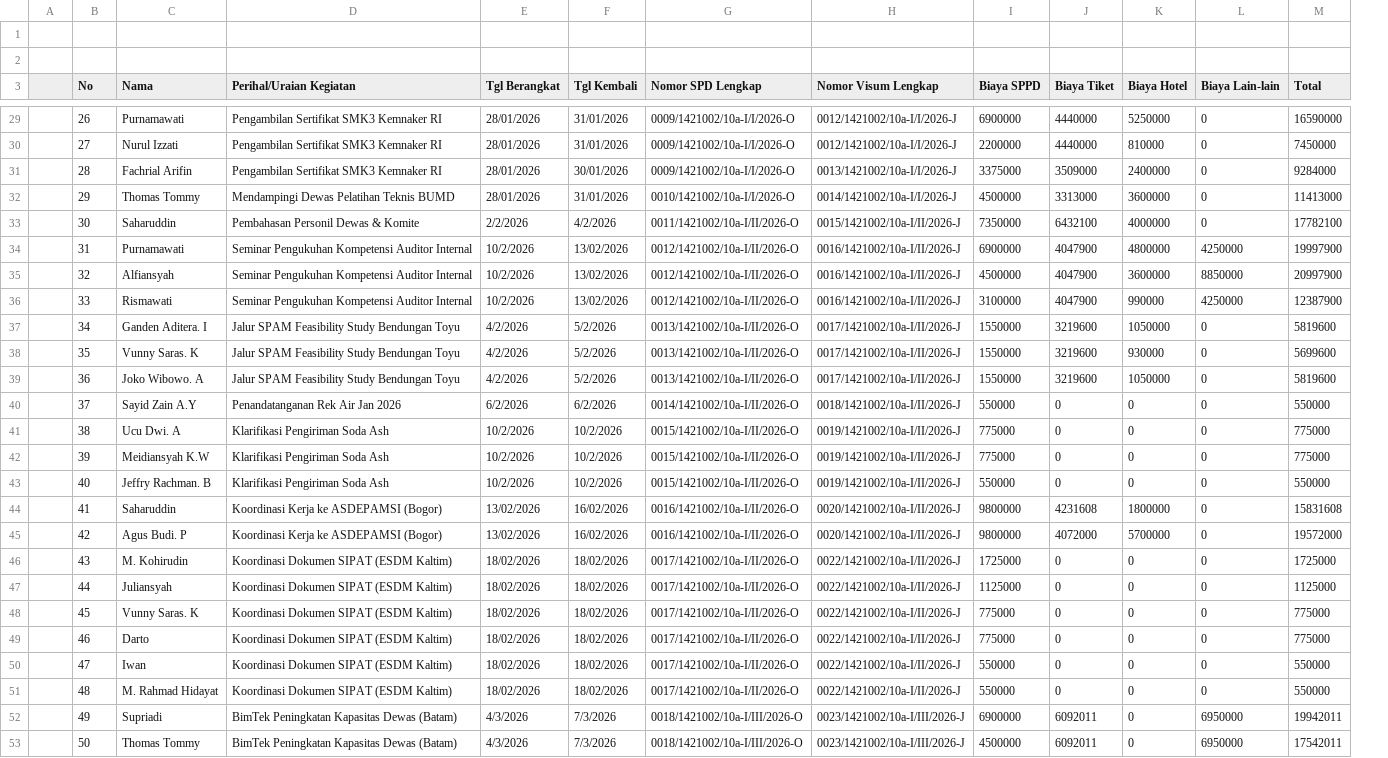
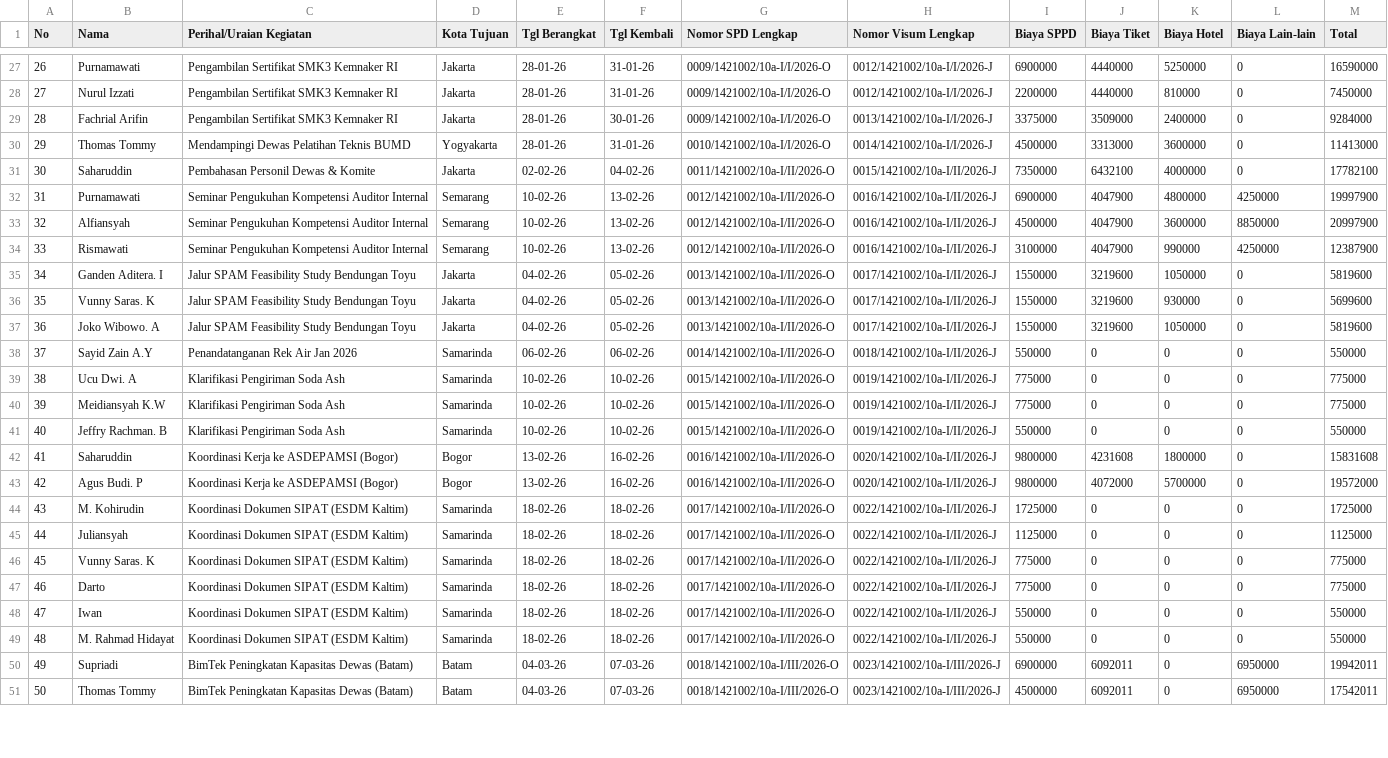
Before and after one commit to terasudiharjo/sppd-monitoring-ptmb, a CSV file: data/histori sppd 2026.csv, drawn as a sheet; only a part is shown, gaps mark what is left out; removed rows and columns are numbered as before the commit, all else as after; the diff covers the shown part only; the diff names each change by its address in the sheet, - before the commit and + after, or states it on an @@ line.

```diff
--- a/data/histori sppd 2026.csv
+++ b/data/histori sppd 2026.csv
-column A, empty
+column D (Kota Tujuan), rows 27-51: Jakarta | Jakarta | Jakarta | Yogyakarta | Jakarta | Semarang | Semarang | Semarang | Jakarta | Jakarta | Jakarta | Samarinda | Samarinda | Samarinda | Samarinda | Bogor | Bogor | Samarinda | Samarinda | Samarinda | Samarinda | Samarinda | Samarinda | Batam | Batam
-row 1: (empty)
-row 2: (empty)
-E27:E30 (Tgl Berangkat): 28/01/2026
+E27:E30 (Tgl Berangkat): 28-01-26
-F27:F28 (Tgl Kembali): 31/01/2026
+F27:F28 (Tgl Kembali): 31-01-26
-F29 (Tgl Kembali): 30/01/2026
+F29 (Tgl Kembali): 30-01-26
-F30 (Tgl Kembali): 31/01/2026
+F30 (Tgl Kembali): 31-01-26
-E31 (Tgl Berangkat): 2/2/2026
+E31 (Tgl Berangkat): 02-02-26
-F31 (Tgl Kembali): 4/2/2026
+F31 (Tgl Kembali): 04-02-26
-E32:E34 (Tgl Berangkat): 10/2/2026
+E32:E34 (Tgl Berangkat): 10-02-26
-F32:F34 (Tgl Kembali): 13/02/2026
+F32:F34 (Tgl Kembali): 13-02-26
-E35:E37 (Tgl Berangkat): 4/2/2026
+E35:E37 (Tgl Berangkat): 04-02-26
-F35:F37 (Tgl Kembali): 5/2/2026
+F35:F37 (Tgl Kembali): 05-02-26
-E38 (Tgl Berangkat): 6/2/2026
+E38 (Tgl Berangkat): 06-02-26
-F38 (Tgl Kembali): 6/2/2026
+F38 (Tgl Kembali): 06-02-26
-E39:E41 (Tgl Berangkat): 10/2/2026
+E39:E41 (Tgl Berangkat): 10-02-26
-F39:F41 (Tgl Kembali): 10/2/2026
+F39:F41 (Tgl Kembali): 10-02-26
-E42:E43 (Tgl Berangkat): 13/02/2026
+E42:E43 (Tgl Berangkat): 13-02-26
-F42:F43 (Tgl Kembali): 16/02/2026
+F42:F43 (Tgl Kembali): 16-02-26
-E44:E49 (Tgl Berangkat): 18/02/2026
+E44:E49 (Tgl Berangkat): 18-02-26
-F44:F49 (Tgl Kembali): 18/02/2026
+F44:F49 (Tgl Kembali): 18-02-26
-E50:E51 (Tgl Berangkat): 4/3/2026
+E50:E51 (Tgl Berangkat): 04-03-26
-F50:F51 (Tgl Kembali): 7/3/2026
+F50:F51 (Tgl Kembali): 07-03-26
```
Also changed, not shown: 54 edited cells elsewhere in this file, 4 other files.
